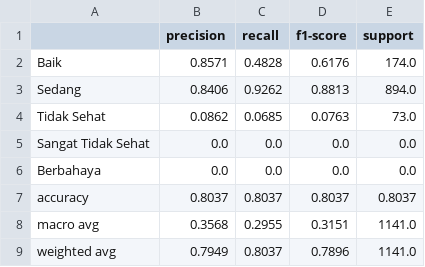
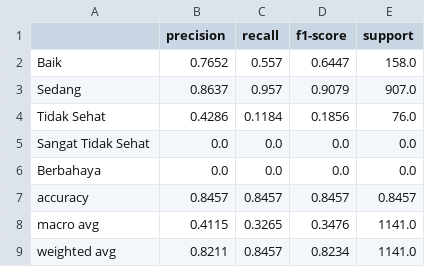
Before and after one commit to aauliaaz/project-daming, a CSV file: notebooks/outputs/classification_report_lstm.csv, drawn as a sheet.

```diff
--- a/notebooks/outputs/classification_report_lstm.csv
+++ b/notebooks/outputs/classification_report_lstm.csv
@@ -1,9 +1,9 @@
 ,precision,recall,f1-score,support
-Baik,0.8571,0.4828,0.6176,174.0
-Sedang,0.8406,0.9262,0.8813,894.0
-Tidak Sehat,0.0862,0.0685,0.0763,73.0
+Baik,0.7652,0.557,0.6447,158.0
+Sedang,0.8637,0.957,0.9079,907.0
+Tidak Sehat,0.4286,0.1184,0.1856,76.0
 Sangat Tidak Sehat,0.0,0.0,0.0,0.0
 Berbahaya,0.0,0.0,0.0,0.0
-accuracy,0.8037,0.8037,0.8037,0.8037
-macro avg,0.3568,0.2955,0.3151,1141.0
-weighted avg,0.7949,0.8037,0.7896,1141.0
+accuracy,0.8457,0.8457,0.8457,0.8457
+macro avg,0.4115,0.3265,0.3476,1141.0
+weighted avg,0.8211,0.8457,0.8234,1141.0
```
Also changed, not shown: notebooks/outputs/evaluasi_high_pm25_lstm.csv, notebooks/outputs/evaluasi_lstm_perbaikan.csv, 14 other files.
